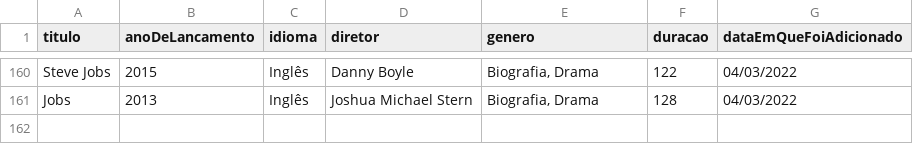
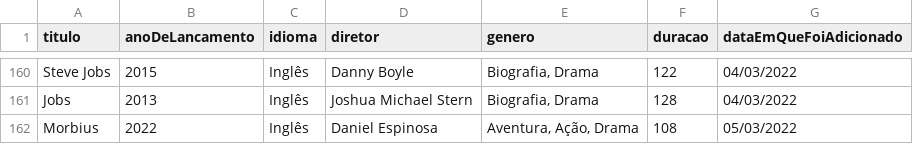
Before and after one commit to luismiguwl/api-filmes-spring-boot, a CSV file: dados/filmes-pendentes.csv, drawn as a sheet; only a part is shown, gaps mark what is left out; the diff names each change by its address in the sheet, - before the commit and + after, or states it on an @@ line.

```diff
--- a/dados/filmes-pendentes.csv
+++ b/dados/filmes-pendentes.csv
+row 162: Morbius | 2022 | Inglês | Daniel Espinosa | Aventura, Ação, Drama | 108 | 05/03/2022
```
Also changed, not shown: 1 other file.
